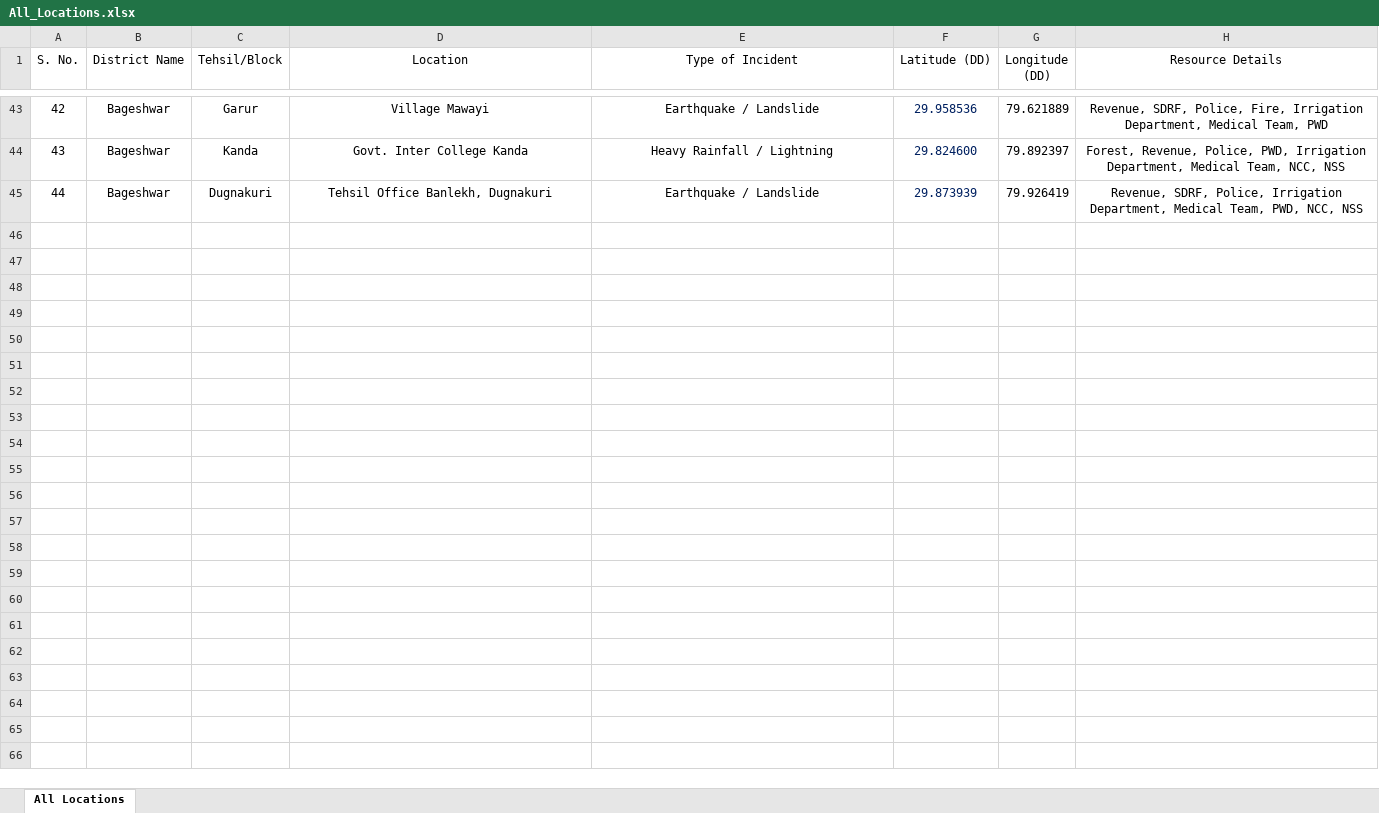
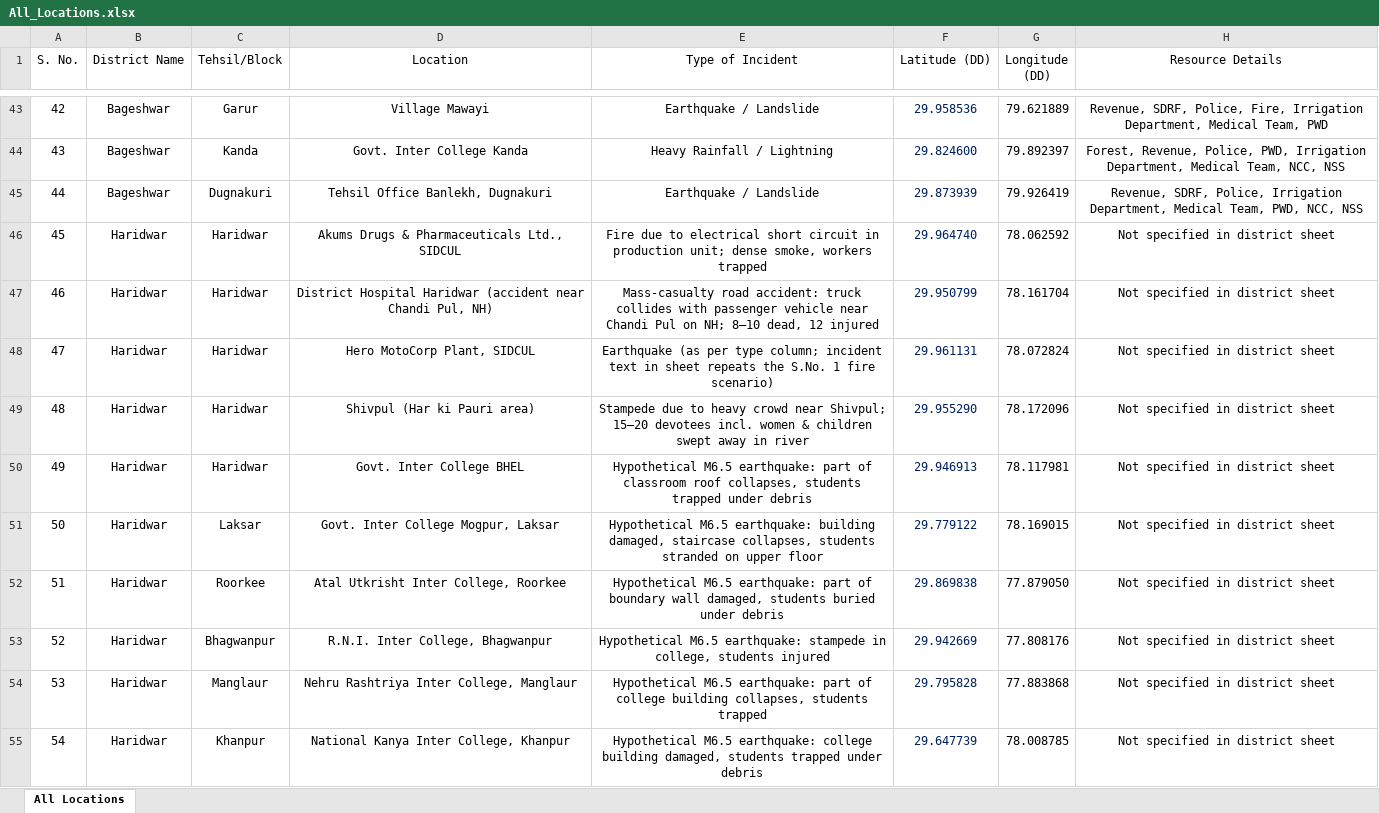
Before and after one commit to usdma-aapdadiwas-2026/usdma-aapdadiwas-2026.github.io, an Excel workbook: All_Locations.xlsx, sheet All Locations, drawn as a sheet; only a part is shown, gaps mark what is left out; values as stored, in another font and other column widths than the file's, no borders; the diff names each change by its address in the sheet, - before the commit and + after, or states it on an @@ line.

```diff
--- a/All_Locations.xlsx (sheet All Locations)
+++ b/All_Locations.xlsx (sheet All Locations)
+row 46: 45 | Haridwar | Haridwar | Akums Drugs & Pharmaceuticals Ltd., SIDCUL | Fire due to electrical short circuit in production unit; dense smoke, workers trapped | 29.964740 | 78.062592 | Not specified in district sheet
+row 47: 46 | Haridwar | Haridwar | District Hospital Haridwar (accident near Chandi Pul, NH) | Mass-casualty road accident: truck collides with passenger vehicle near Chandi Pul on NH; 8–10 dead, 12 injured | 29.950799 | 78.161704 | Not specified in district sheet
+row 48: 47 | Haridwar | Haridwar | Hero MotoCorp Plant, SIDCUL | Earthquake (as per type column; incident text in sheet repeats the S.No. 1 fire scenario) | 29.961131 | 78.072824 | Not specified in district sheet
+row 49: 48 | Haridwar | Haridwar | Shivpul (Har ki Pauri area) | Stampede due to heavy crowd near Shivpul; 15–20 devotees incl. women & children swept away in river | 29.955290 | 78.172096 | Not specified in district sheet
+row 50: 49 | Haridwar | Haridwar | Govt. Inter College BHEL | Hypothetical M6.5 earthquake: part of classroom roof collapses, students trapped under debris | 29.946913 | 78.117981 | Not specified in district sheet
+row 51: 50 | Haridwar | Laksar | Govt. Inter College Mogpur, Laksar | Hypothetical M6.5 earthquake: building damaged, staircase collapses, students stranded on upper floor | 29.779122 | 78.169015 | Not specified in district sheet
+row 52: 51 | Haridwar | Roorkee | Atal Utkrisht Inter College, Roorkee | Hypothetical M6.5 earthquake: part of boundary wall damaged, students buried under debris | 29.869838 | 77.879050 | Not specified in district sheet
+row 53: 52 | Haridwar | Bhagwanpur | R.N.I. Inter College, Bhagwanpur | Hypothetical M6.5 earthquake: stampede in college, students injured | 29.942669 | 77.808176 | Not specified in district sheet
+row 54: 53 | Haridwar | Manglaur | Nehru Rashtriya Inter College, Manglaur | Hypothetical M6.5 earthquake: part of college building collapses, students trapped | 29.795828 | 77.883868 | Not specified in district sheet
+row 55: 54 | Haridwar | Khanpur | National Kanya Inter College, Khanpur | Hypothetical M6.5 earthquake: college building damaged, students trapped under debris | 29.647739 | 78.008785 | Not specified in district sheet
```
Also changed, not shown: 4 other files.
